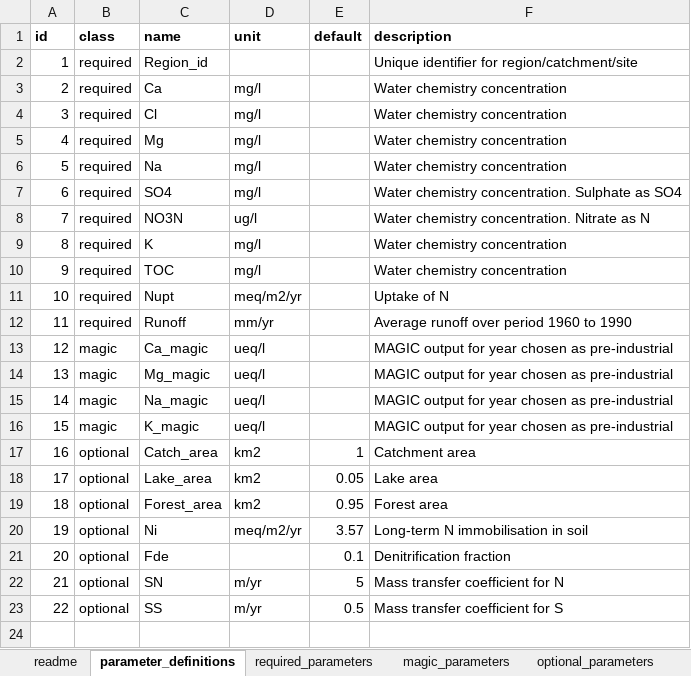
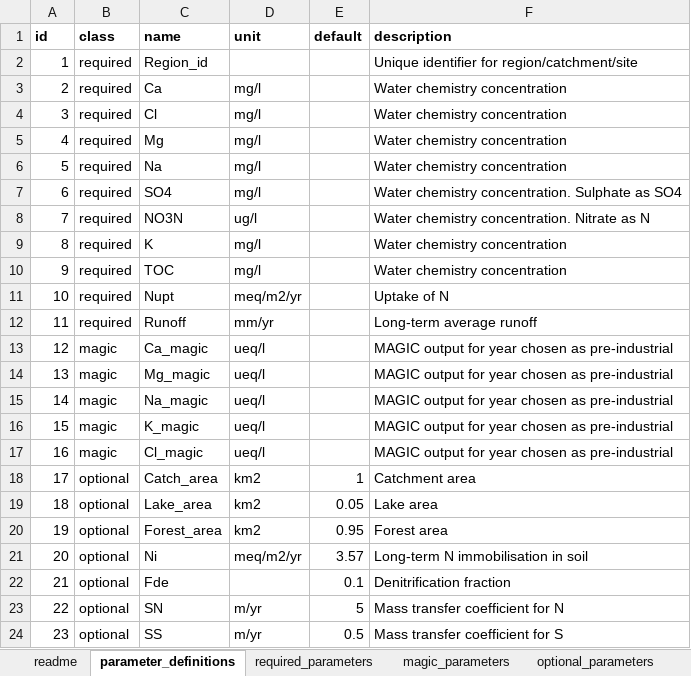
Before and after one commit to JamesSample/critical_loads_2, an Excel workbook: water_cls/water_cl_by_blr.xlsx, sheet parameter_definitions, drawn as a sheet; values as stored, in another font and other column widths than the file's, no borders; addresses are those after the commit; the diff names each change by its address in the sheet, - before the commit and + after, or states it on an @@ line.

Commit message:
Apply sea-salt correction to Magic parameters

```diff
--- a/water_cls/water_cl_by_blr.xlsx (sheet parameter_definitions)
+++ b/water_cls/water_cl_by_blr.xlsx (sheet parameter_definitions)
-F12 (description): Average runoff over period 1960 to 1990
+F12 (description): Long-term average runoff
+row 17: 16 | magic | Cl_magic | ueq/l |  | MAGIC output for year chosen as pre-industrial
@@ column A (id) renumbered from row 18 down @@
```
Also changed, not shown: notebooks/input_template_critical_loads_water.xlsx, 4 other files.
